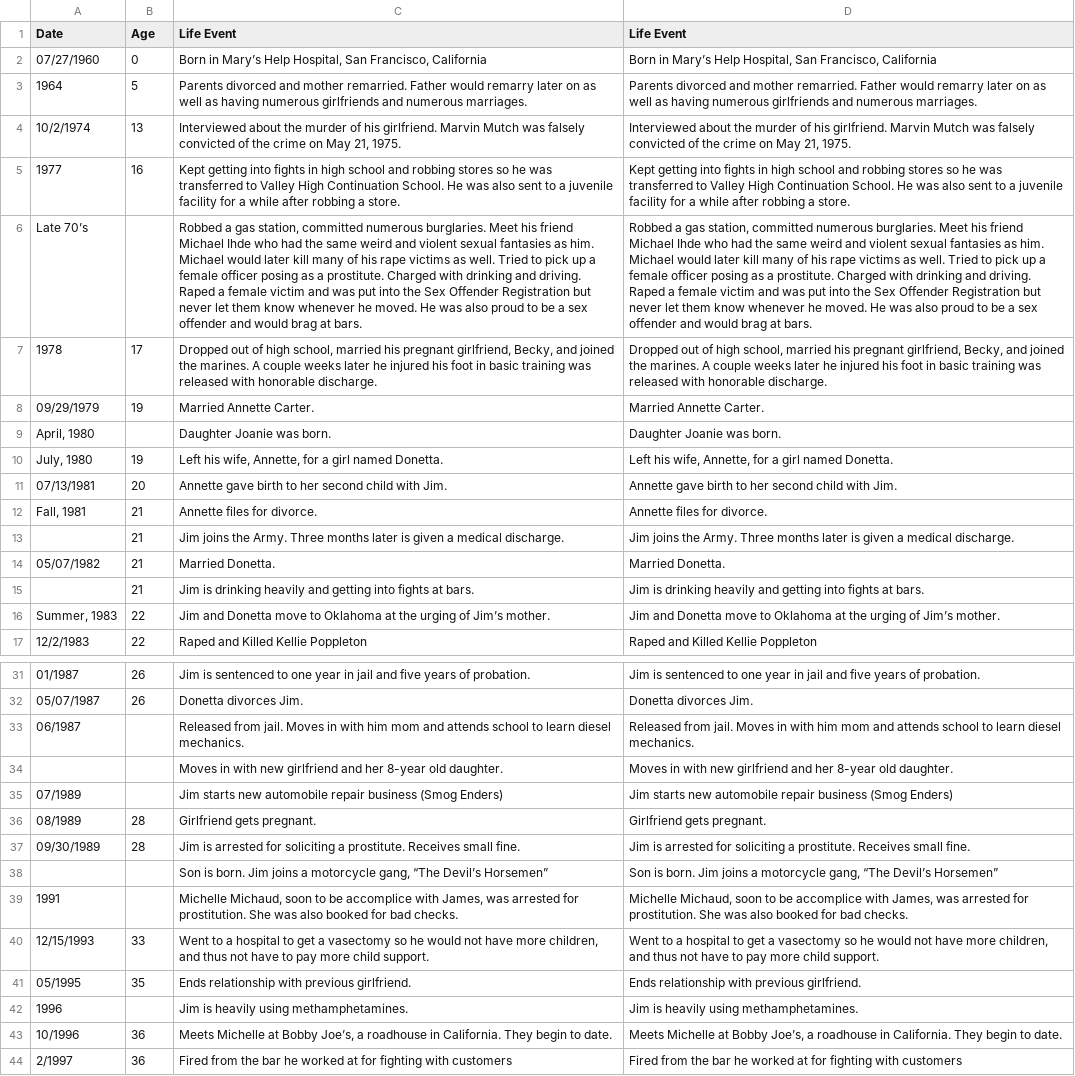
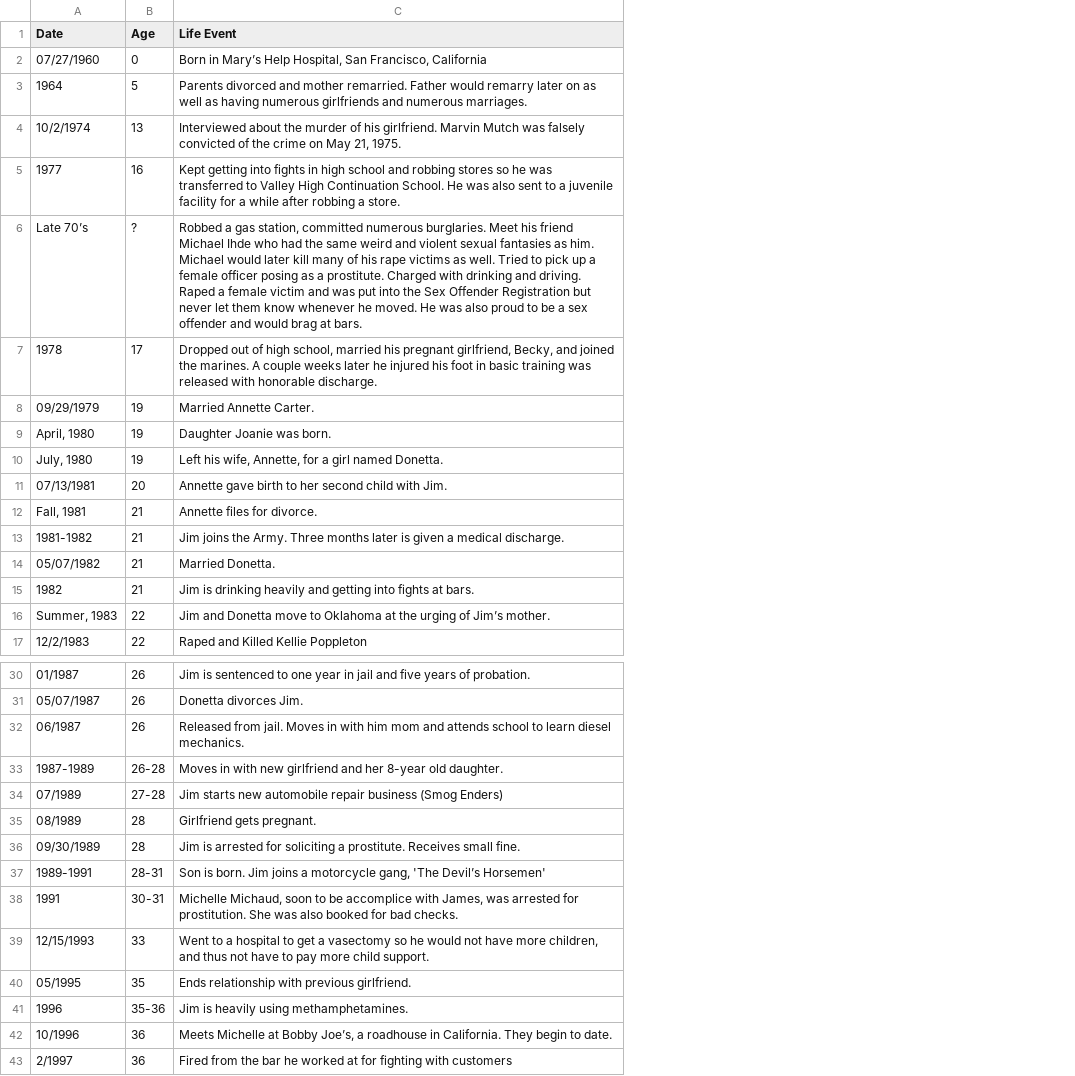
Before and after one commit to ajithksenthil/CrimeArchetypes, a CSV file: mnt/data/csv/Type1_daveggio_james.csv, drawn as a sheet; only a part is shown, gaps mark what is left out; removed rows and columns are numbered as before the commit, all else as after; the diff covers the shown part only; the diff names each change by its address in the sheet, - before the commit and + after, or states it on an @@ line.

Commit message:
CLEANED_Type1_daveggio_james.csv

```diff
--- a/mnt/data/csv/Type1_daveggio_james.csv
+++ b/mnt/data/csv/Type1_daveggio_james.csv
-column D (Life Event), rows 2-17: Born in Mary’s Help Hospital, San Francisco, California | Parents divorced and mother remarried. Father would remarry later on as well as having numerous girlfriends and numerous marriages. | Interviewed about the murder of his girlfriend. Marvin Mutch was falsely convicted of the crime on May 21, 1975. | Kept getting into fights in high school and robbing stores so he was transferred to Valley High Continuation School. He was also sent to a juvenile facility for a while after robbing a store. | Robbed a gas station, committed numerous burglaries. Meet his friend Michael Ihde who had the same weird and violent sexual fantasies as him. Michael would later kill many of his rape victims as well. Tried to pick up a female officer posing as a prostitute. Charged with drinking and driving. Raped a female victim and was put into the Sex Offender Registration but never let them know whenever he moved. He was also proud to be a sex offender and would brag at bars. | Dropped out of high school, married his pregnant girlfriend, Becky, and joined the marines. A couple weeks later he injured his foot in basic training was released with honorable discharge. | Married Annette Carter. | Daughter Joanie was born. | Left his wife, Annette, for a girl named Donetta. | Annette gave birth to her second child with Jim. | Annette files for divorce. | Jim joins the Army. Three months later is given a medical discharge. | Married Donetta. | Jim is drinking heavily and getting into fights at bars. | Jim and Donetta move to Oklahoma at the urging of Jim’s mother. | Raped and Killed Kellie Poppleton; rows 31-33: Jim is sentenced to one year in jail and five years of probation. | Donetta divorces Jim. | Released from jail. Moves in with him mom and attends school to learn diesel mechanics.; rows 35-37: Jim starts new automobile repair business (Smog Enders) | Girlfriend gets pregnant. | Jim is arrested for soliciting a prostitute. Receives small fine.; rows 39-44: Michelle Michaud, soon to be accomplice with James, was arrested for prostitution. She was also booked for bad checks. | Went to a hospital to get a vasectomy so he would not have more children, and thus not have to pay more child support. | Ends relationship with previous girlfriend. | Jim is heavily using methamphetamines. | Meets Michelle at Bobby Joe’s, a roadhouse in California. They begin to date. | Fired from the bar he worked at for fighting with customers
-B6 (Age): (empty)
+B6 (Age): ?
-B9 (Age): (empty)
+B9 (Age): 19
-A13 (Date): (empty)
+A13 (Date): 1981-1982
-A15 (Date): (empty)
+A15 (Date): 1982
-B32 (Age): (empty)
+B32 (Age): 26
-row 34:  |  | Moves in with new girlfriend and her 8-year old daughter. | Moves in with new girlfriend and her 8-year old daughter.
+row 33: 1987-1989 | 26-28 | Moves in with new girlfriend and her 8-year old daughter.
-B34 (Age): (empty)
+B34 (Age): 27-28
-row 38:  |  | Son is born. Jim joins a motorcycle gang, “The Devil’s Horsemen” | Son is born. Jim joins a motorcycle gang, “The Devil’s Horsemen”
+row 37: 1989-1991 | 28-31 | Son is born. Jim joins a motorcycle gang, 'The Devil’s Horsemen'
-B38 (Age): (empty)
+B38 (Age): 30-31
-B41 (Age): (empty)
+B41 (Age): 35-36
```
Also changed, not shown: 1 removed row and 5 edited cells elsewhere in this file.
